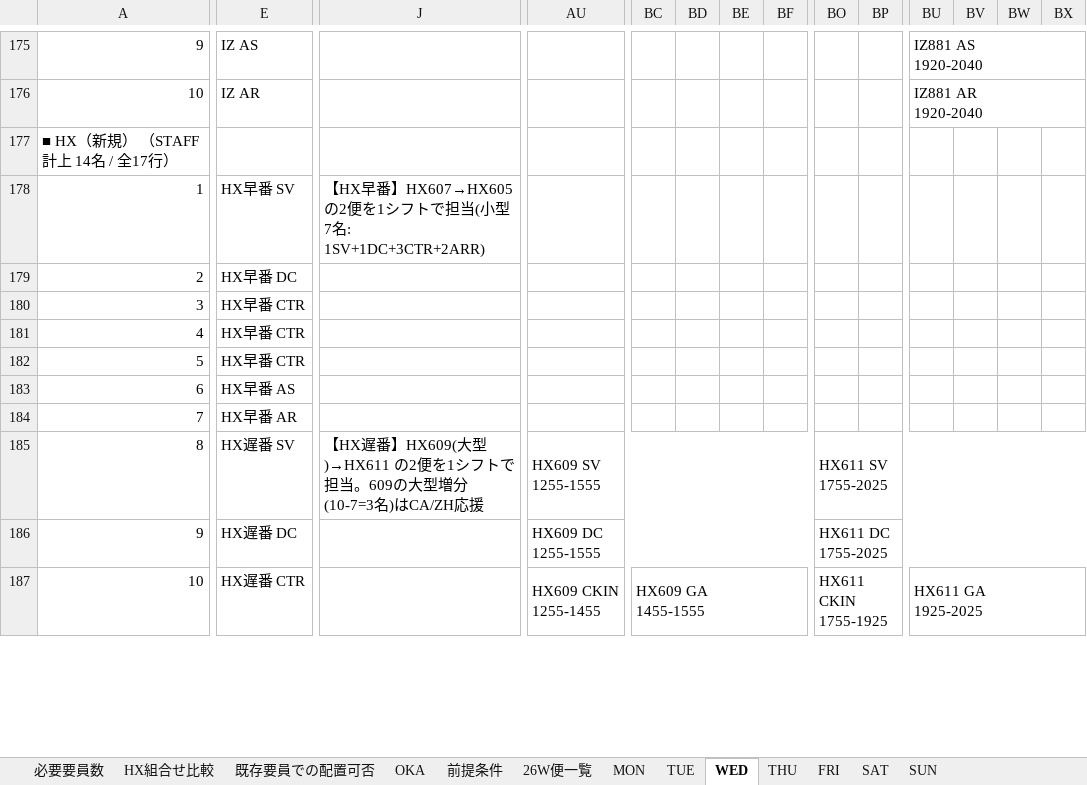
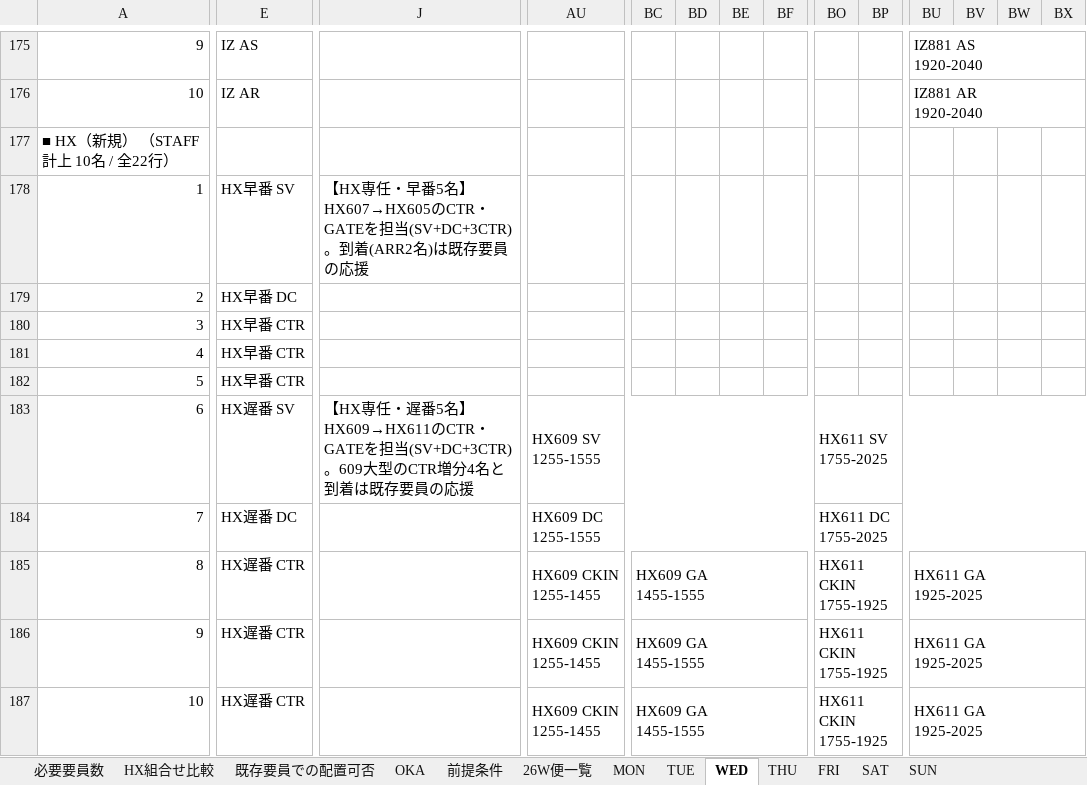
Before and after one commit to asamitango0929-arch/test, an Excel workbook: HX_NRT_OKA/26W_HX受託_必要要員数試算.xlsx, sheet WED, drawn as a sheet; only a part is shown, gaps mark what is left out; values as stored, in another font and other column widths than the file's, no cell formats; removed rows and columns are numbered as before the commit, all else as after; rows hold the shown columns only; ↵ is a line break in a cell; the diff covers the shown part only; the diff names each change by its address in the sheet, - before the commit and + after, or states it on an @@ line.

```diff
--- a/HX_NRT_OKA/26W_HX受託_必要要員数試算.xlsx (sheet WED)
+++ b/HX_NRT_OKA/26W_HX受託_必要要員数試算.xlsx (sheet WED)
-A177: ■ HX（新規） （STAFF計上 14名 / 全17行）
+A177: ■ HX（新規） （STAFF計上 10名 / 全22行）
-J178: 【HX早番】HX607→HX605 の2便を1シフトで担当(小型7名: 1SV+1DC+3CTR+2ARR)
+J178: 【HX専任・早番5名】HX607→HX605のCTR・GATEを担当(SV+DC+3CTR)。到着(ARR2名)は既存要員の応援
-row 183: 6 | HX早番 AS
-row 184: 7 | HX早番 AR
+row 183: 6 | HX遅番 SV | 【HX専任・遅番5名】HX609→HX611のCTR・GATEを担当(SV+DC+3CTR)。609大型のCTR増分4名と到着は既存要員の応援 | HX609 SV ↵ 1255-1555 |  |  |  |  | HX611 SV ↵ 1755-2025
+row 184: 7 | HX遅番 DC |  | HX609 DC ↵ 1255-1555 |  |  |  |  | HX611 DC ↵ 1755-2025
-E185: HX遅番 SV
+E185: HX遅番 CTR
-J185: 【HX遅番】HX609(大型)→HX611 の2便を1シフトで担当。609の大型増分(10-7=3名)はCA/ZH応援
+J185: (empty)
-AU185: HX609 SV ↵ 1255-1555
+AU185: HX609 CKIN ↵ 1255-1455
-AU185:BF185 merged
+AU185:BB185 merged
-BC185:BC186: (empty)
+BC185:BC186: HX609 GA ↵ 1455-1555
+BC185:BF185 merged
-BO185: HX611 SV ↵ 1755-2025
+BO185: HX611 CKIN ↵ 1755-1925
-BO185:BX185 merged
+BO185:BT185 merged
-BU185:BU186: (empty)
+BU185:BU186: HX611 GA ↵ 1925-2025
+BU185:BX185 merged
-E186: HX遅番 DC
+E186: HX遅番 CTR
-AU186: HX609 DC ↵ 1255-1555
+AU186: HX609 CKIN ↵ 1255-1455
-AU186:BF186 merged
+AU186:BB186 merged
+BC186:BF186 merged
-BO186: HX611 DC ↵ 1755-2025
+BO186: HX611 CKIN ↵ 1755-1925
-BO186:BX186 merged
+BO186:BT186 merged
+BU186:BX186 merged
```
Also changed, not shown: 8 added rows, 3 removed rows, 54 edited cells and merged cells elsewhere in this sheet, sheet MON, sheet SAT, sheet TUE, sheet THU, sheet FRI, sheet SUN, 4 more sheets, cell formats, formulas that keep their value.
